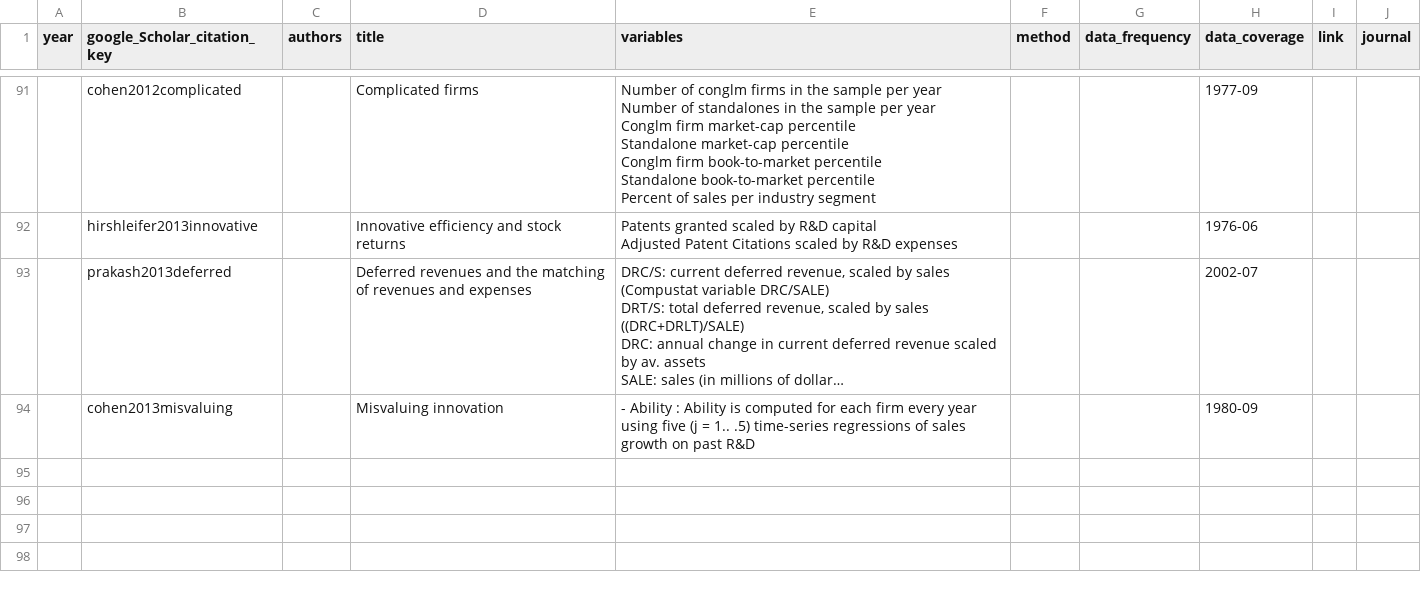
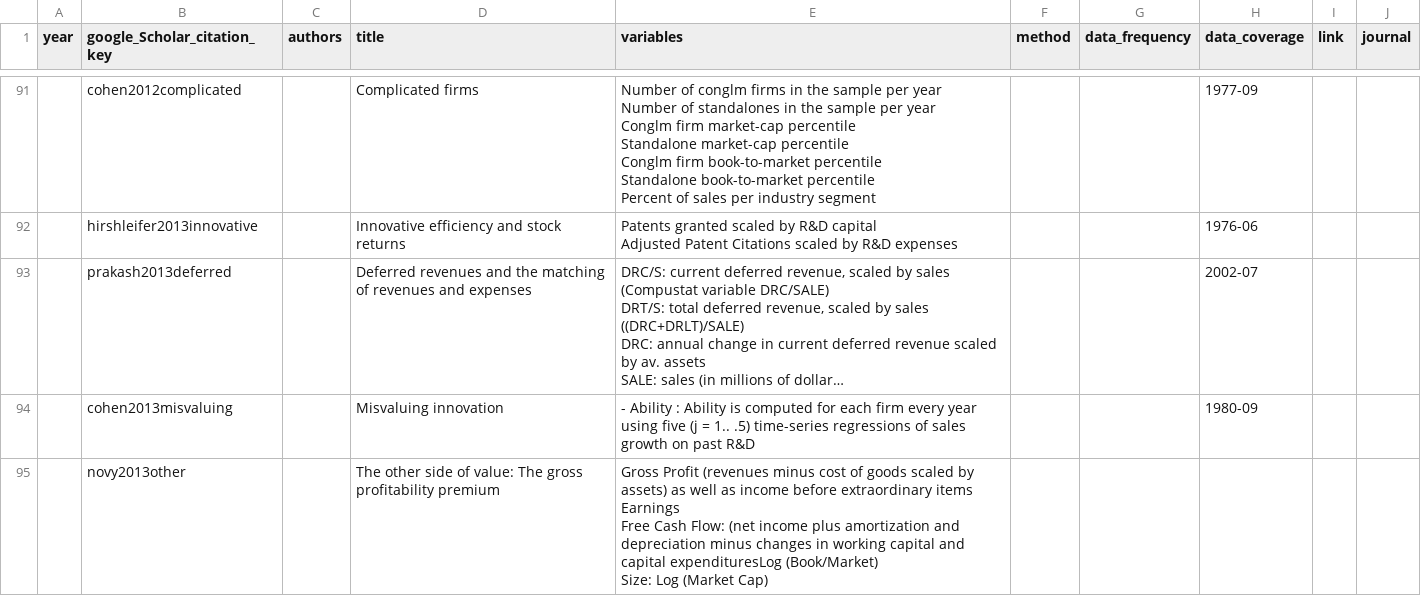
Before and after one commit to krishpn/financialanomalies, a CSV file: literatures.csv, drawn as a sheet; only a part is shown, gaps mark what is left out; long unchanged cells end in …; ↵ is a line break in a cell; the diff names each change by its address in the sheet, - before the commit and + after, or states it on an @@ line.

```diff
--- a/literatures.csv
+++ b/literatures.csv
+row 95:  | novy2013other |  | The other side of value: The gross profitability premium | Gross Profit (revenues minus cost of goods scaled by assets) as well as income before extraordinary items ↵ Earnings ↵ Free Cash Flow: (net income plus amortization and depreciation minus changes in working capital and capital expendituresLog (Book/Market) ↵ Size: Log (Market Cap)
```
Also changed, not shown: 3 other files.
